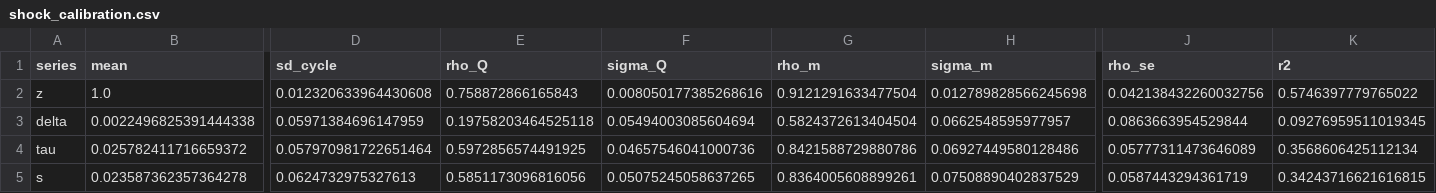
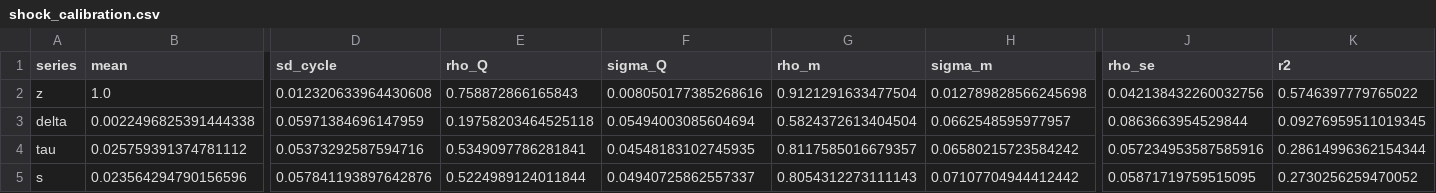
Before and after one commit to msilva913/Sunk-entry-costs--endogenous-variety--and-unemployment, a CSV file: Data/Bartek analysis/data/results/shock_calibration.csv, drawn as a sheet; only a part is shown, gaps mark what is left out; the diff covers the shown part only; the diff names each change by its address in the sheet, - before the commit and + after, or states it on an @@ line.

```diff
--- a/Data/Bartek analysis/data/results/shock_calibration.csv
+++ b/Data/Bartek analysis/data/results/shock_calibration.csv
-B4 (mean): 0.025782411716659372
+B4 (mean): 0.025759391374781112
-D4 (sd_cycle): 0.057970981722651464
+D4 (sd_cycle): 0.05373292587594716
-E4 (rho_Q): 0.5972856574491925
+E4 (rho_Q): 0.5349097786281841
-F4 (sigma_Q): 0.04657546041000736
+F4 (sigma_Q): 0.04548183102745935
-G4 (rho_m): 0.8421588729880786
+G4 (rho_m): 0.8117585016679357
-H4 (sigma_m): 0.06927449580128486
+H4 (sigma_m): 0.06580215723584242
-J4 (rho_se): 0.05777311473646089
+J4 (rho_se): 0.057234953587585916
-K4 (r2): 0.3568606425112134
+K4 (r2): 0.28614996362154344
-B5 (mean): 0.023587362357364278
+B5 (mean): 0.023564294790156596
-D5 (sd_cycle): 0.0624732975327613
+D5 (sd_cycle): 0.057841193897642876
-E5 (rho_Q): 0.5851173096816056
+E5 (rho_Q): 0.5224989124011844
-F5 (sigma_Q): 0.05075245058637265
+F5 (sigma_Q): 0.04940725862557337
-G5 (rho_m): 0.8364005608899261
+G5 (rho_m): 0.8054312273111143
-H5 (sigma_m): 0.07508890402837529
+H5 (sigma_m): 0.07107704944412442
-J5 (rho_se): 0.0587443294361719
+J5 (rho_se): 0.05871719759515095
-K5 (r2): 0.34243716621616815
+K5 (r2): 0.2730256259470052
```
Also changed, not shown: 4 edited cells elsewhere in this file, 9 other files.
